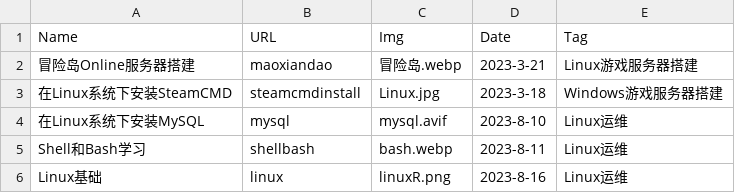
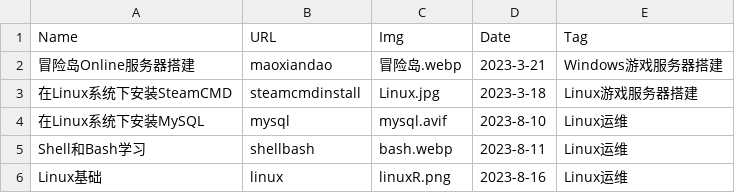
Before and after one commit to ZZh2333/myBlog, a CSV file: web/static/blog/csv/flod.csv, drawn as a sheet.

```diff
--- a/web/static/blog/csv/flod.csv
+++ b/web/static/blog/csv/flod.csv
@@ -1,4 +1,4 @@
 Name,URL,Img,Date,Tag
-冒险岛Online服务器搭建,maoxiandao,冒险岛.webp,2023-3-21,Linux游戏服务器搭建
-在Linux系统下安装SteamCMD,steamcmdinstall,Linux.jpg,2023-3-18,Windows游戏服务器搭建
+冒险岛Online服务器搭建,maoxiandao,冒险岛.webp,2023-3-21,Windows游戏服务器搭建
+在Linux系统下安装SteamCMD,steamcmdinstall,Linux.jpg,2023-3-18,Linux游戏服务器搭建
 在Linux系统下安装MySQL,mysql,mysql.avif,2023-8-10,Linux运维
```
Also changed, not shown: 1 other file.
